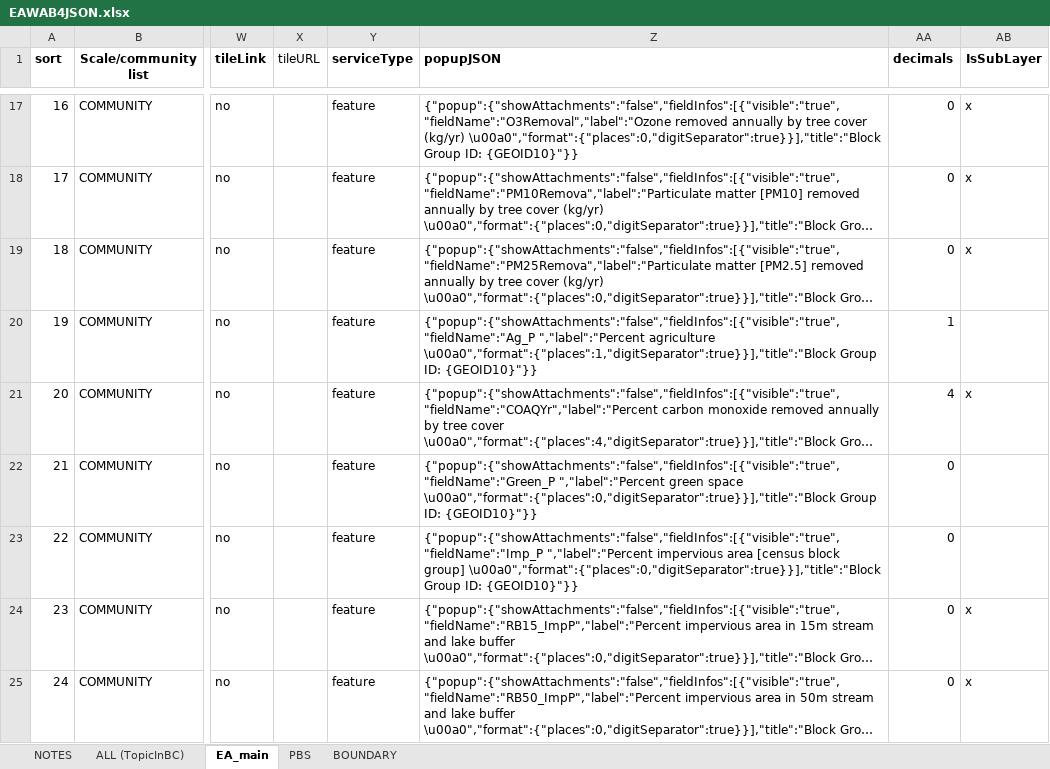
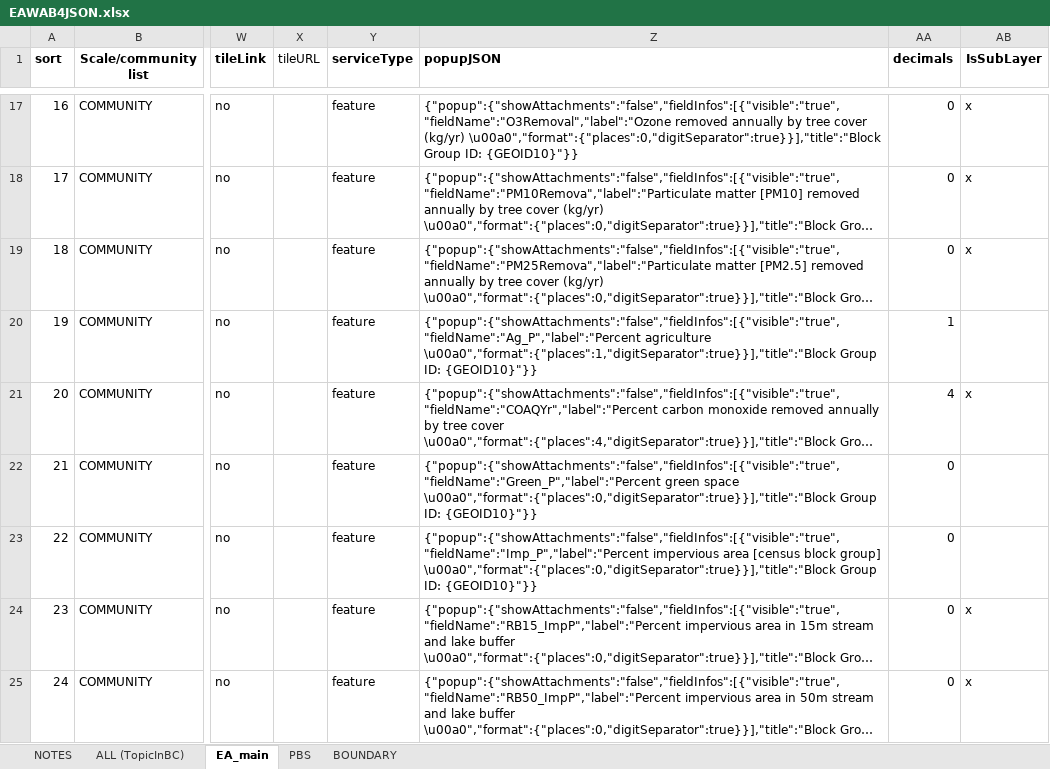
Before and after one commit to USEPA/EnviroAtlas_JSApp, an Excel workbook: scripts/EAWAB4JSON.xlsx, sheet EA_main, drawn as a sheet; only a part is shown, gaps mark what is left out; long unchanged cells end in …; values as stored, in another font and other column widths than the file's, no borders; the diff names each change by its address in the sheet, - before the commit and + after, or states it on an @@ line.

Commit message:
popup fixes

```diff
--- a/scripts/EAWAB4JSON.xlsx (sheet EA_main)
+++ b/scripts/EAWAB4JSON.xlsx (sheet EA_main)
-Z20 (popupJSON): {"popup":{"showAttachments":"false","fieldInfos":[{"visible":"true","fieldName":"Ag_P ","label":"Percent agriculture \u00a0","format":{"places":1,"digitSeparator":true}}],"title":"Block…
+Z20 (popupJSON): {"popup":{"showAttachments":"false","fieldInfos":[{"visible":"true","fieldName":"Ag_P","label":"Percent agriculture \u00a0","format":{"places":1,"digitSeparator":true}}],"title":"Block…
-Z22 (popupJSON): {"popup":{"showAttachments":"false","fieldInfos":[{"visible":"true","fieldName":"Green_P ","label":"Percent green space…
+Z22 (popupJSON): {"popup":{"showAttachments":"false","fieldInfos":[{"visible":"true","fieldName":"Green_P","label":"Percent green space…
-Z23 (popupJSON): {"popup":{"showAttachments":"false","fieldInfos":[{"visible":"true","fieldName":"Imp_P ","label":"Percent impervious area…
+Z23 (popupJSON): {"popup":{"showAttachments":"false","fieldInfos":[{"visible":"true","fieldName":"Imp_P","label":"Percent impervious area…
```
Also changed, not shown: sheet ALL (TopicInBC), sheet PBS, 6 other files.
